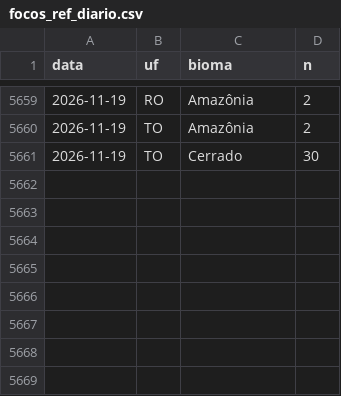
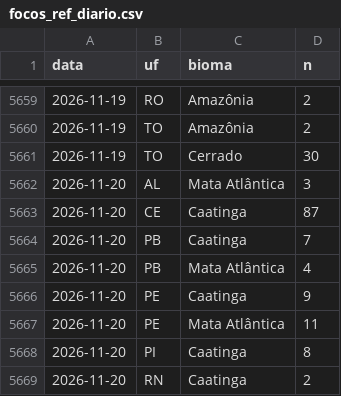
Before and after one commit to ladriasces/Monitor-El-Nino, a CSV file: data/ref/focos_ref_diario.csv, drawn as a sheet; only a part is shown, gaps mark what is left out; the diff names each change by its address in the sheet, - before the commit and + after, or states it on an @@ line.

```diff
--- a/data/ref/focos_ref_diario.csv
+++ b/data/ref/focos_ref_diario.csv
+row 5662: 2026-11-20 | AL | Mata Atlântica | 3
+row 5663: 2026-11-20 | CE | Caatinga | 87
+row 5664: 2026-11-20 | PB | Caatinga | 7
+row 5665: 2026-11-20 | PB | Mata Atlântica | 4
+row 5666: 2026-11-20 | PE | Caatinga | 9
+row 5667: 2026-11-20 | PE | Mata Atlântica | 11
+row 5668: 2026-11-20 | PI | Caatinga | 8
+row 5669: 2026-11-20 | RN | Caatinga | 2
```
